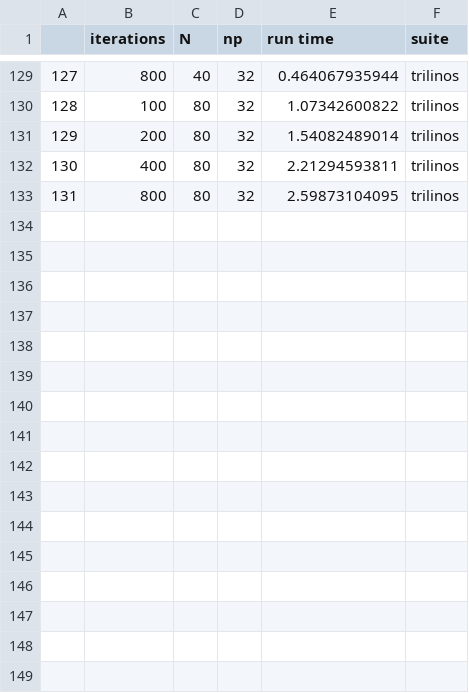
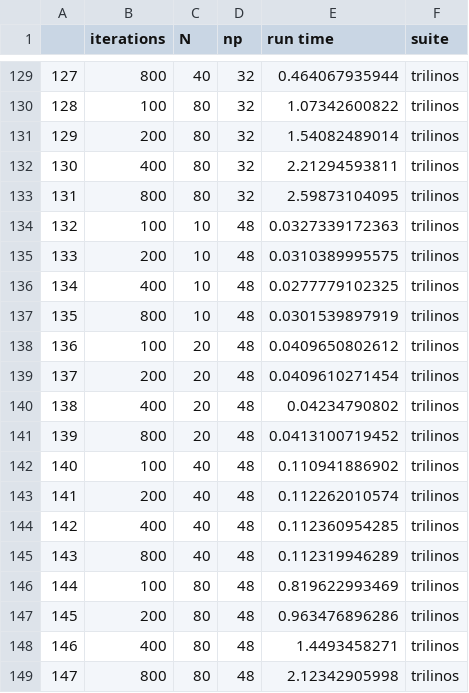
Before and after one commit to wd15/fipy-efficiency, a CSV file: laptop_runtimes_cluster.csv, drawn as a sheet; only a part is shown, gaps mark what is left out.

```diff
--- a/laptop_runtimes_cluster.csv
+++ b/laptop_runtimes_cluster.csv
@@ -133 +133,17 @@
 131,800,80,32,2.59873104095,trilinos
+132,100,10,48,0.0327339172363,trilinos
+133,200,10,48,0.0310389995575,trilinos
+134,400,10,48,0.0277779102325,trilinos
+135,800,10,48,0.0301539897919,trilinos
+136,100,20,48,0.0409650802612,trilinos
+137,200,20,48,0.0409610271454,trilinos
+138,400,20,48,0.04234790802,trilinos
+139,800,20,48,0.0413100719452,trilinos
+140,100,40,48,0.110941886902,trilinos
+141,200,40,48,0.112262010574,trilinos
+142,400,40,48,0.112360954285,trilinos
+143,800,40,48,0.112319946289,trilinos
+144,100,80,48,0.819622993469,trilinos
+145,200,80,48,0.963476896286,trilinos
+146,400,80,48,1.4493458271,trilinos
+147,800,80,48,2.12342905998,trilinos
```
Also changed, not shown: 2 other files.
